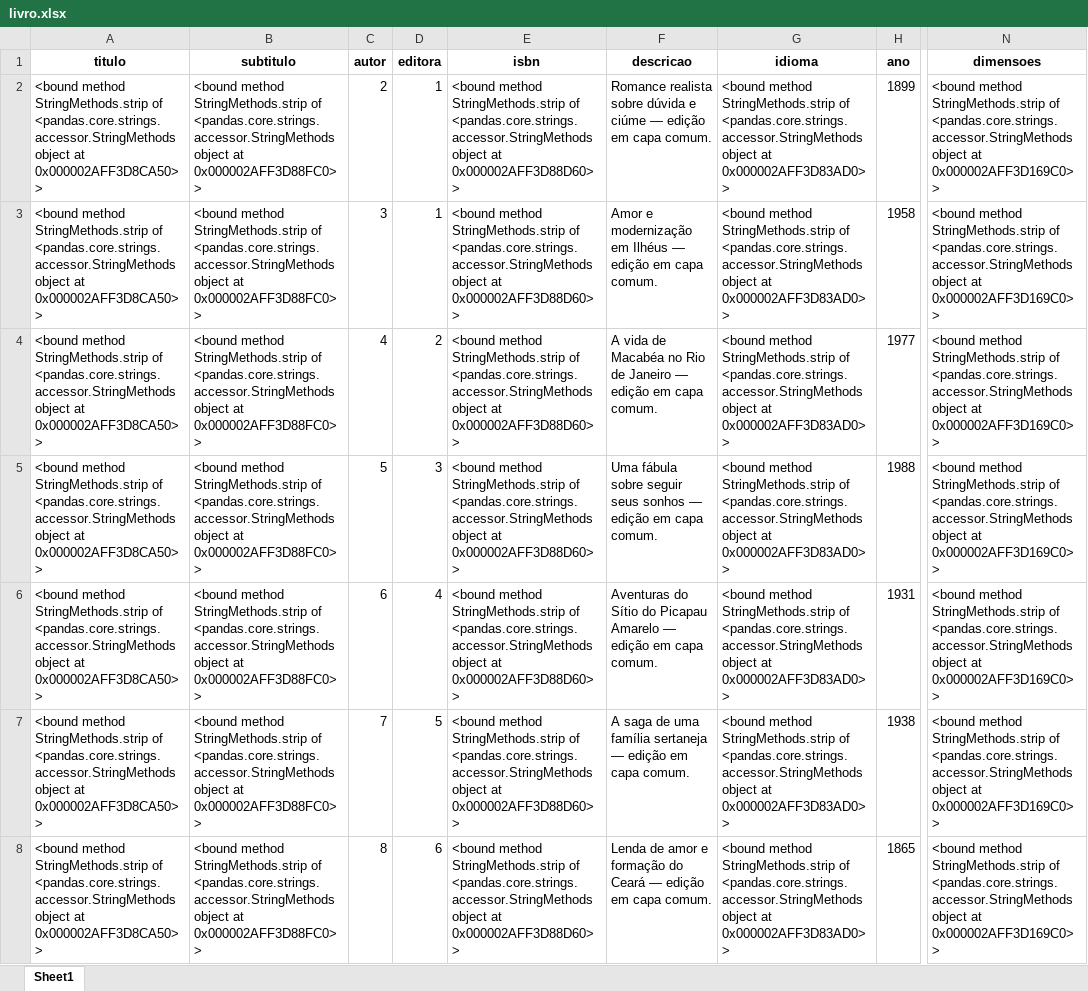
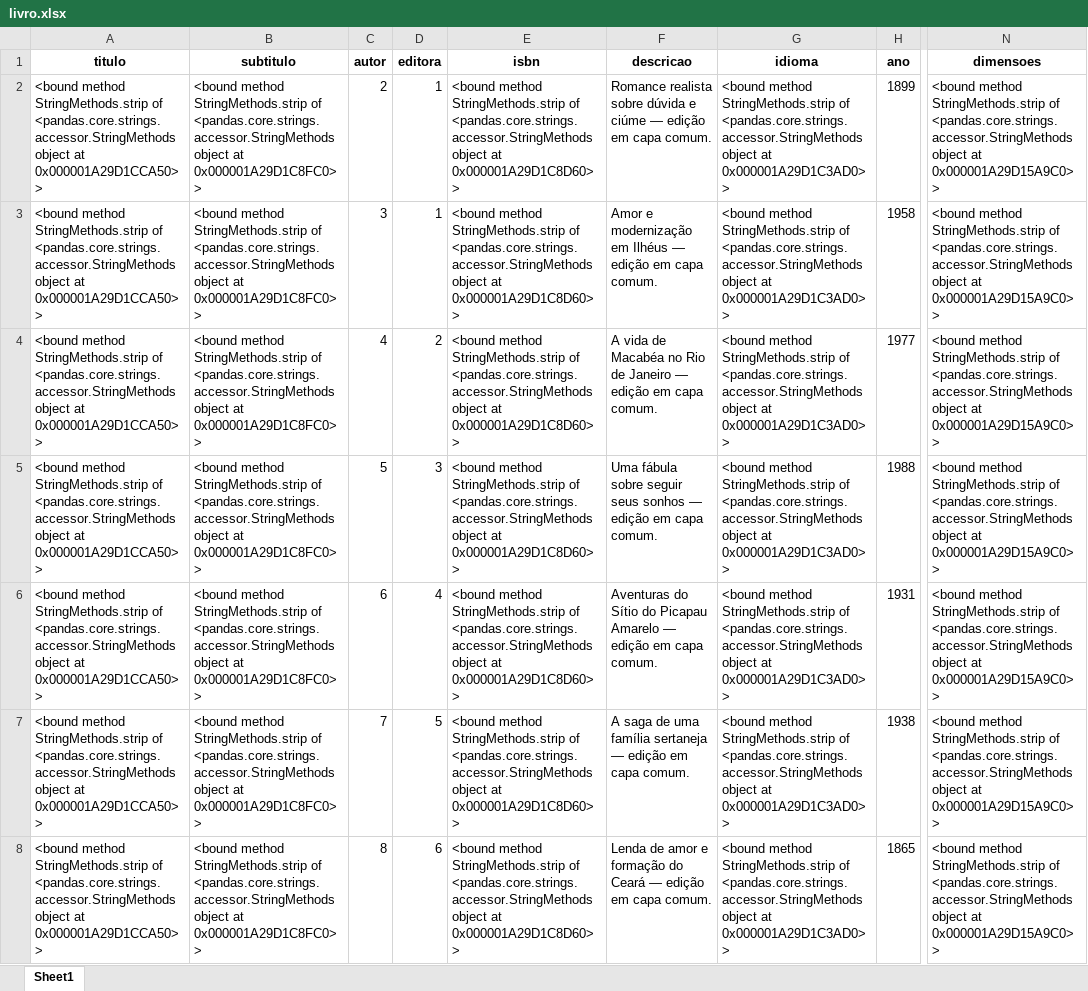
Before and after one commit to MarianaMagalh/SENAI, an Excel workbook: 2_Semestre/BackEnd/Projeto-Livraria/livro.xlsx, sheet Sheet1, drawn as a sheet; only a part is shown, gaps mark what is left out; values as stored, in another font and other column widths than the file's, no borders; the diff covers the shown part only; the diff names each change by its address in the sheet, - before the commit and + after, or states it on an @@ line.

```diff
--- a/2_Semestre/BackEnd/Projeto-Livraria/livro.xlsx (sheet Sheet1)
+++ b/2_Semestre/BackEnd/Projeto-Livraria/livro.xlsx (sheet Sheet1)
-A2:A8 (titulo): …object at 0x000002AFF3D8CA50>>
+A2:A8 (titulo): …object at 0x000001A29D1CCA50>>
-B2:B8 (subtitulo): …object at 0x000002AFF3D88FC0>>
+B2:B8 (subtitulo): …object at 0x000001A29D1C8FC0>>
-E2:E8 (isbn): …object at 0x000002AFF3D88D60>>
+E2:E8 (isbn): …object at 0x000001A29D1C8D60>>
-G2:G8 (idioma): …object at 0x000002AFF3D83AD0>>
+G2:G8 (idioma): …object at 0x000001A29D1C3AD0>>
-N2:N8 (dimensoes): …object at 0x000002AFF3D169C0>>
+N2:N8 (dimensoes): …object at 0x000001A29D15A9C0>>
```
Also changed, not shown: 215 edited cells elsewhere in this sheet, 2 other files.
